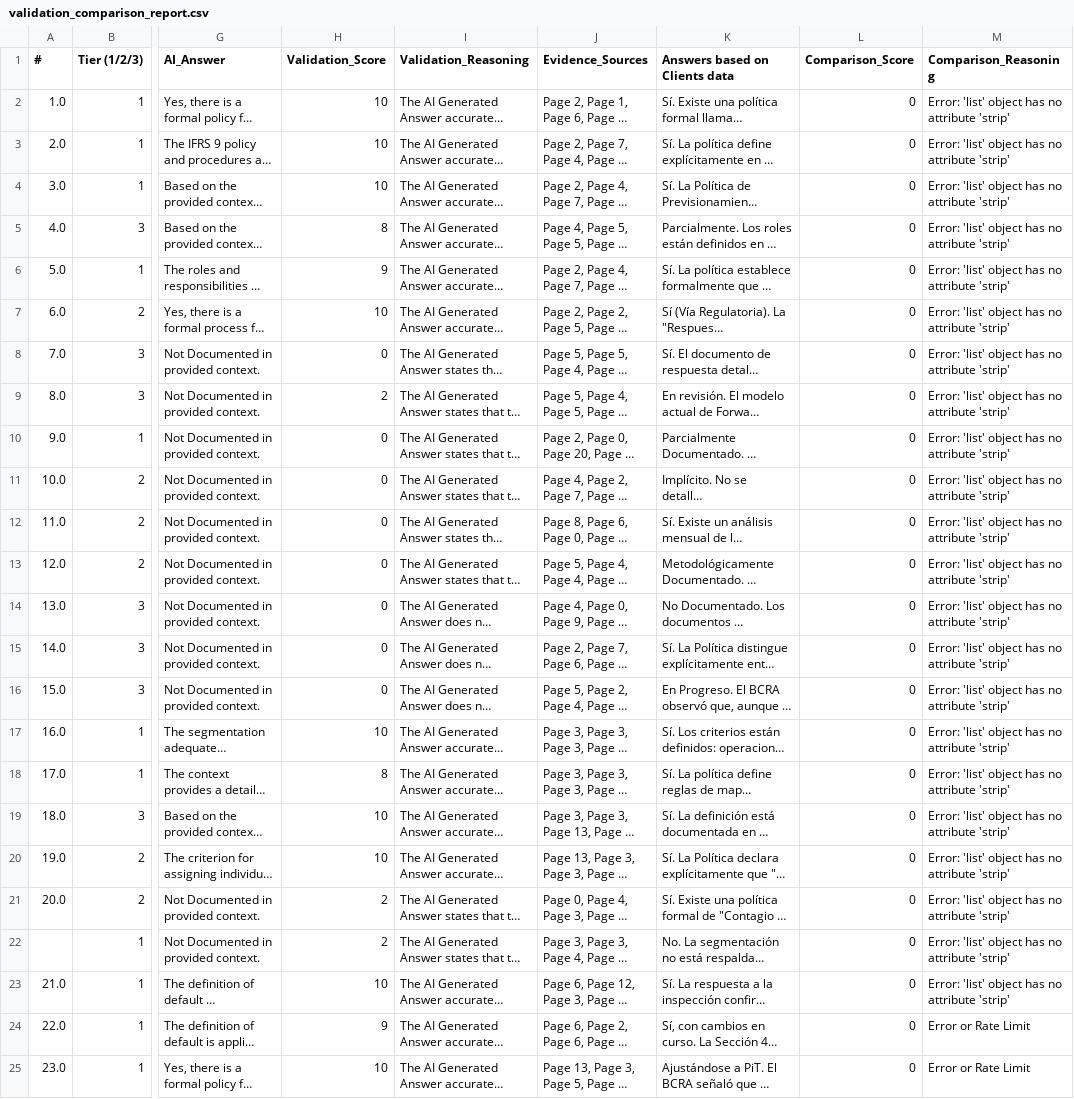
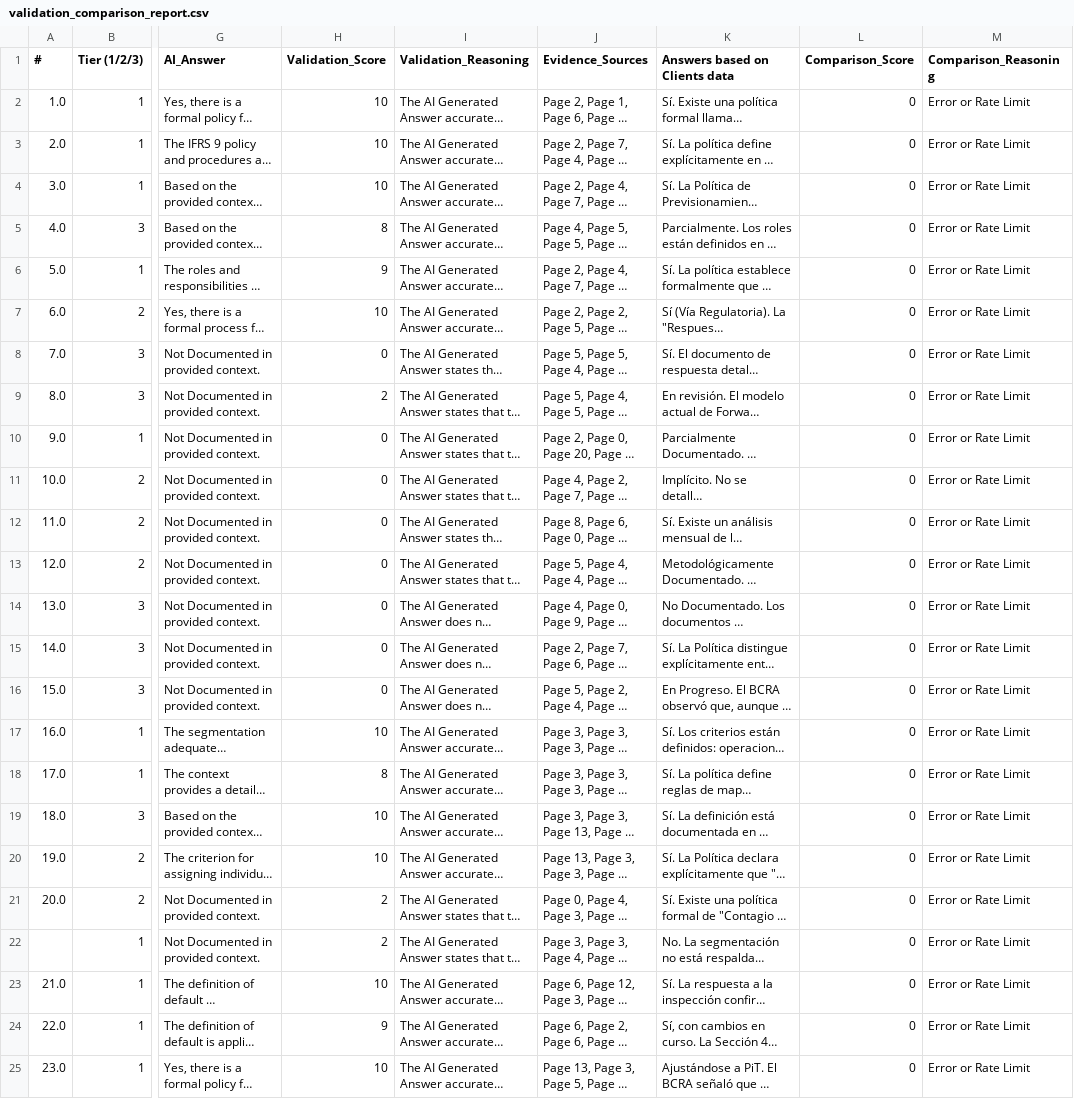
Before and after one commit to SebastianMeierARG/Agentic_AI_for_validation, a CSV file: validation_comparison_report.csv, drawn as a sheet; only a part is shown, gaps mark what is left out; long unchanged cells end in …; the diff covers the shown part only; the diff names each change by its address in the sheet, - before the commit and + after, or states it on an @@ line.

```diff
--- a/validation_comparison_report.csv
+++ b/validation_comparison_report.csv
-M2:M23 (Comparison_Reasoning): Error: 'list' object has no attribute 'strip'
+M2:M23 (Comparison_Reasoning): Error or Rate Limit
```
Also changed, not shown: 25 edited cells elsewhere in this file, 6 other files.
